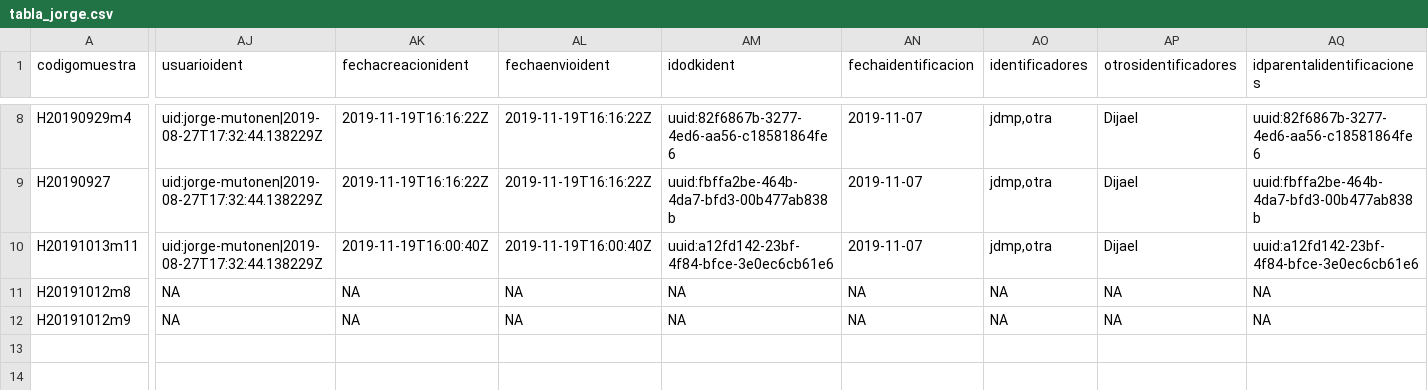
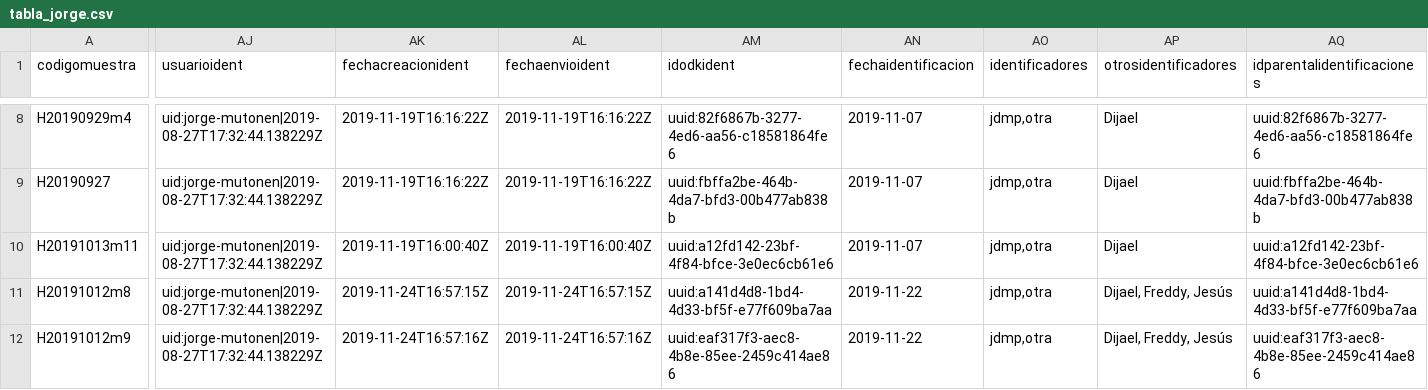
Before and after one commit to biogeografia-201902/datos-hormigas-campus-uasd, a CSV file: export/tabla_jorge.csv, drawn as a sheet; only a part is shown, gaps mark what is left out; the diff covers the shown part only; the diff names each change by its address in the sheet, - before the commit and + after, or states it on an @@ line.

```diff
--- a/export/tabla_jorge.csv
+++ b/export/tabla_jorge.csv
-AJ11:AJ12 (usuarioident): NA
+AJ11:AJ12 (usuarioident): uid:jorge-mutonen|2019-08-27T17:32:44.138229Z
-AK11 (fechacreacionident): NA
+AK11 (fechacreacionident): 2019-11-24T16:57:15Z
-AL11 (fechaenvioident): NA
+AL11 (fechaenvioident): 2019-11-24T16:57:15Z
-AM11 (idodkident): NA
+AM11 (idodkident): uuid:a141d4d8-1bd4-4d33-bf5f-e77f609ba7aa
-AN11:AN12 (fechaidentificacion): NA
+AN11:AN12 (fechaidentificacion): 2019-11-22
-AO11:AO12 (identificadores): NA
+AO11:AO12 (identificadores): jdmp,otra
-AP11:AP12 (otrosidentificadores): NA
+AP11:AP12 (otrosidentificadores): Dijael, Freddy, Jesús
-AQ11 (idparentalidentificaciones): NA
+AQ11 (idparentalidentificaciones): uuid:a141d4d8-1bd4-4d33-bf5f-e77f609ba7aa
-AK12 (fechacreacionident): NA
+AK12 (fechacreacionident): 2019-11-24T16:57:16Z
-AL12 (fechaenvioident): NA
+AL12 (fechaenvioident): 2019-11-24T16:57:16Z
-AM12 (idodkident): NA
+AM12 (idodkident): uuid:eaf317f3-aec8-4b8e-85ee-2459c414ae86
-AQ12 (idparentalidentificaciones): NA
+AQ12 (idparentalidentificaciones): uuid:eaf317f3-aec8-4b8e-85ee-2459c414ae86
```
Also changed, not shown: 2 edited cells elsewhere in this file, export/identificaciones.csv, export/mc_pooled_habitat.csv, 19 other files.
